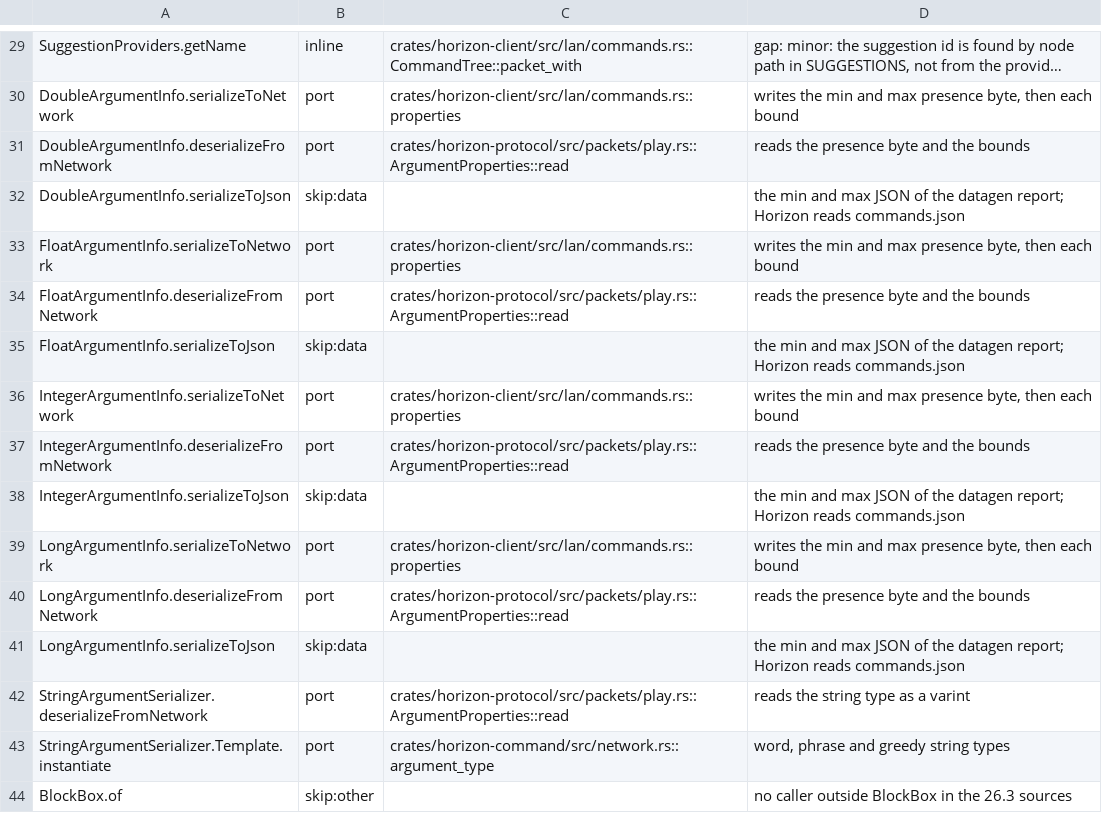
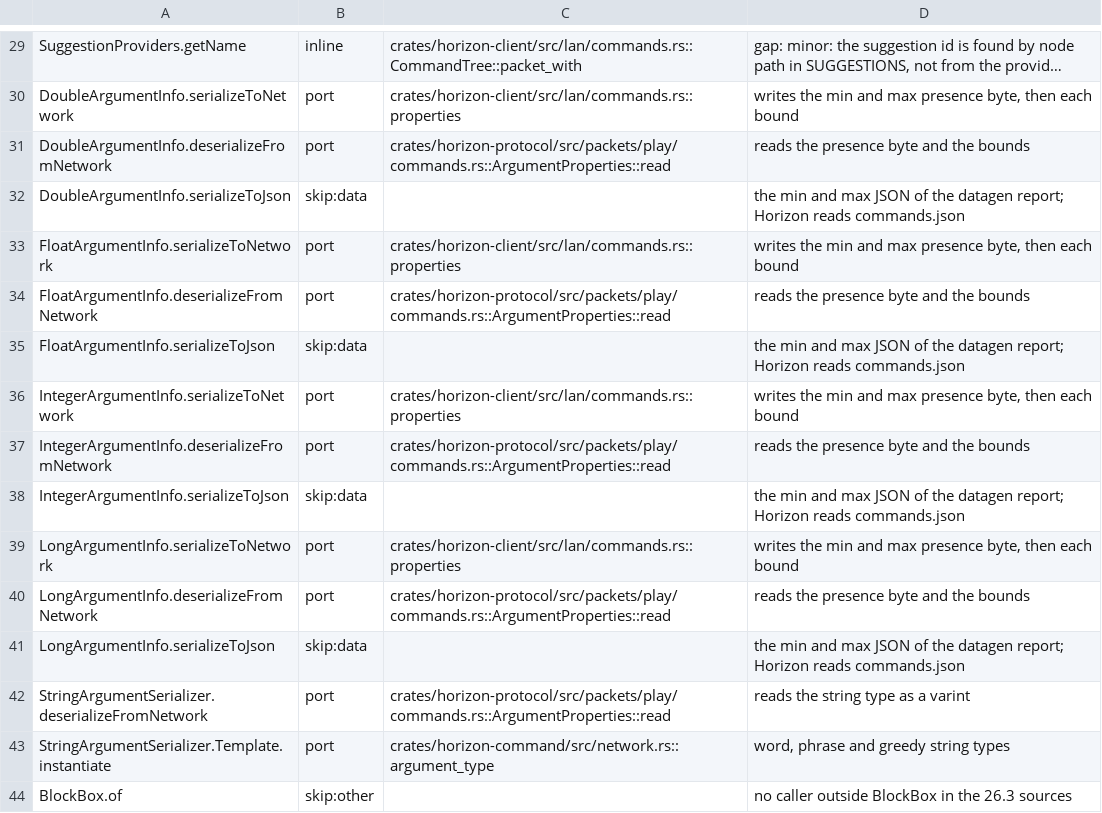
Before and after one commit to heyskylo/horizon-ios, a TSV file: tools/port_map/rest-007.tsv, drawn as a sheet; only a part is shown, gaps mark what is left out; long unchanged cells end in …; the diff names each change by its address in the sheet, - before the commit and + after, or states it on an @@ line.

```diff
--- a/tools/port_map/rest-007.tsv
+++ b/tools/port_map/rest-007.tsv
-C31: crates/horizon-protocol/src/packets/play.rs::ArgumentProperties::read
+C31: crates/horizon-protocol/src/packets/play/commands.rs::ArgumentProperties::read
-C34: crates/horizon-protocol/src/packets/play.rs::ArgumentProperties::read
+C34: crates/horizon-protocol/src/packets/play/commands.rs::ArgumentProperties::read
-C37: crates/horizon-protocol/src/packets/play.rs::ArgumentProperties::read
+C37: crates/horizon-protocol/src/packets/play/commands.rs::ArgumentProperties::read
-C40: crates/horizon-protocol/src/packets/play.rs::ArgumentProperties::read
+C40: crates/horizon-protocol/src/packets/play/commands.rs::ArgumentProperties::read
-C42: crates/horizon-protocol/src/packets/play.rs::ArgumentProperties::read
+C42: crates/horizon-protocol/src/packets/play/commands.rs::ArgumentProperties::read
```
Also changed, not shown: tools/port_map/rest-012.tsv, 2 other files.
